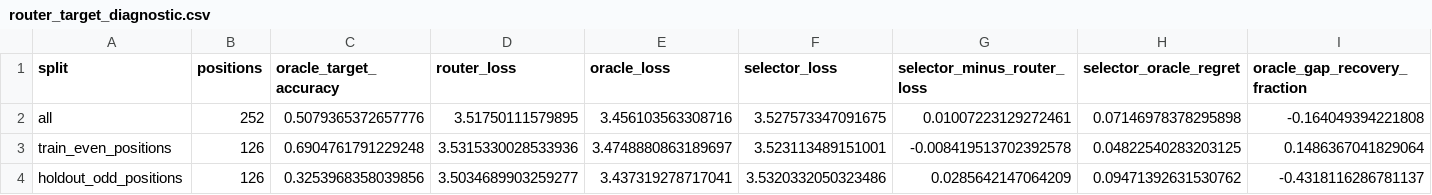
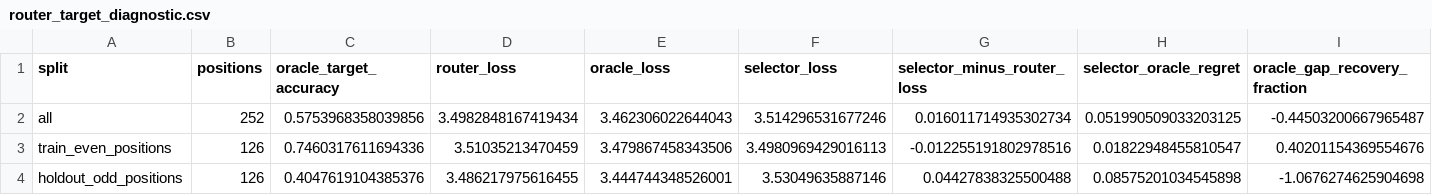
Before and after one commit to bgoertzel-sing/relaleap, a CSV file: results/audits/validation_support_wide_exhaustive_support/router_target_diagnostic.csv, drawn as a sheet.

```diff
--- a/results/audits/validation_support_wide_exhaustive_support/router_target_diagnostic.csv
+++ b/results/audits/validation_support_wide_exhaustive_support/router_target_diagnostic.csv
@@ -1,4 +1,4 @@
 split,positions,oracle_target_accuracy,router_loss,oracle_loss,selector_loss,selector_minus_router_loss,selector_oracle_regret,oracle_gap_recovery_fraction
-all,252,0.5079365372657776,3.51750111579895,3.456103563308716,3.527573347091675,0.01007223129272461,0.07146978378295898,-0.164049394221808
-train_even_positions,126,0.6904761791229248,3.5315330028533936,3.4748880863189697,3.523113489151001,-0.008419513702392578,0.04822540283203125,0.1486367041829064
-holdout_odd_positions,126,0.3253968358039856,3.5034689903259277,3.437319278717041,3.5320332050323486,0.0285642147064209,0.09471392631530762,-0.4318116286781137
+all,252,0.5753968358039856,3.4982848167419434,3.462306022644043,3.514296531677246,0.016011714935302734,0.051990509033203125,-0.44503200667965487
+train_even_positions,126,0.7460317611694336,3.51035213470459,3.479867458343506,3.4980969429016113,-0.012255191802978516,0.01822948455810547,0.40201154369554676
+holdout_odd_positions,126,0.4047619104385376,3.486217975616455,3.444744348526001,3.53049635887146,0.04427838325500488,0.08575201034545898,-1.0676274625904698
```
Also changed, not shown: results/audits/validation_support_wide_exhaustive_support/pairwise_synergy.csv, results/audits/validation_support_wide_exhaustive_support/router_target_nonlinear_diagnostic.csv, 12 other files.
